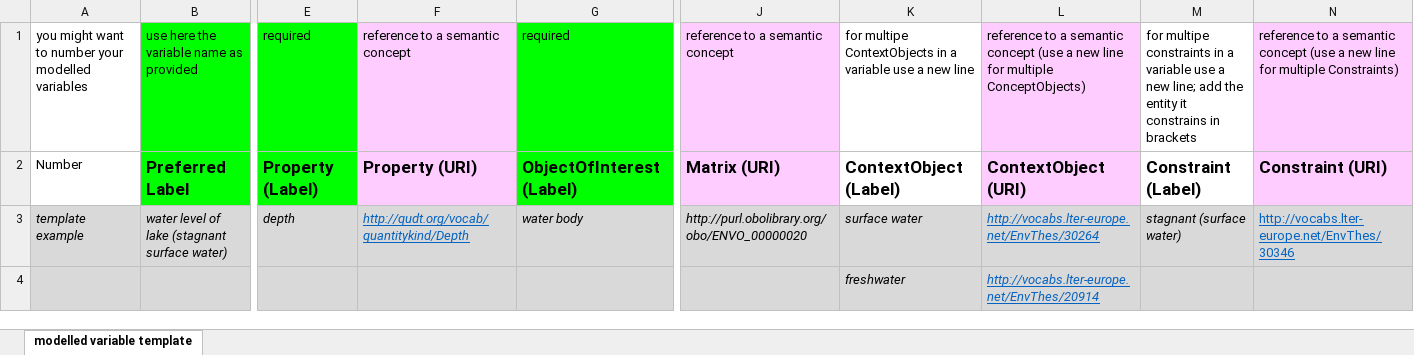
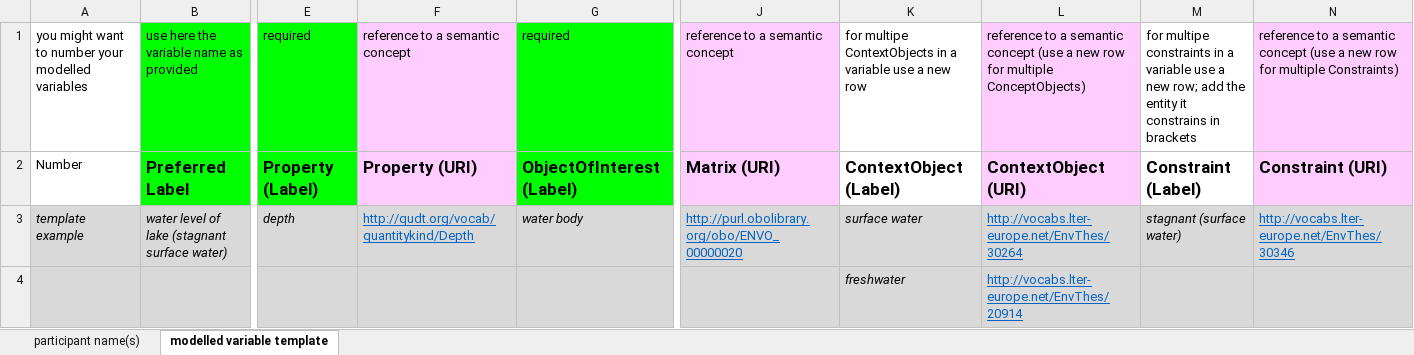
Before and after one commit to i-adopt/variables, an Excel workbook: templates/VariableModellingTemplate.xlsx, sheet modelled variable template, drawn as a sheet; only a part is shown, gaps mark what is left out; values as stored, in another font and other column widths than the file's, no borders; the diff names each change by its address in the sheet, - before the commit and + after, or states it on an @@ line.

Commit message:
added tab for participant name

```diff
--- a/templates/VariableModellingTemplate.xlsx (sheet modelled variable template)
+++ b/templates/VariableModellingTemplate.xlsx (sheet modelled variable template)
+sheet tab: participant name(s)
-K1: …a new line
+K1: …a new row
-L1: …a new line for multiple…
+L1: …a new row for multiple…
-M1: …a new line; add the…
+M1: …a new row; add the…
-N1: …a new line for multiple…
+N1: …a new row for multiple…
-F3 italic: on
+F3 italic: off
@@ J3 italic: on → off, underline: off → on, text colour: black → #0563C1 @@
-L3:L4 italic: on
+L3:L4 italic: off
```
